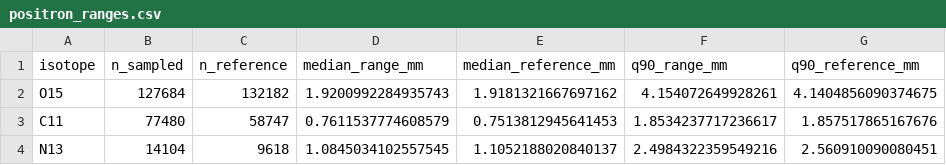
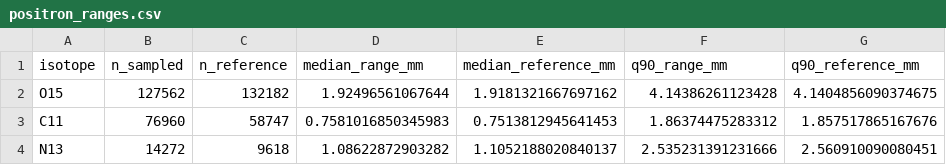
Before and after one commit to jjgomezcadenas/ptcryspg4, a CSV file: docs/generated/sampling_xsections/positron_ranges.csv, drawn as a sheet.

```diff
--- a/docs/generated/sampling_xsections/positron_ranges.csv
+++ b/docs/generated/sampling_xsections/positron_ranges.csv
@@ -1,4 +1,4 @@
 isotope,n_sampled,n_reference,median_range_mm,median_reference_mm,q90_range_mm,q90_reference_mm
-O15,127684,132182,1.9200992284935743,1.9181321667697162,4.154072649928261,4.1404856090374675
-C11,77480,58747,0.7611537774608579,0.7513812945641453,1.8534237717236617,1.857517865167676
-N13,14104,9618,1.0845034102557545,1.1052188020840137,2.4984322359549216,2.560910090080451
+O15,127562,132182,1.92496561067644,1.9181321667697162,4.14386261123428,4.1404856090374675
+C11,76960,58747,0.7581016850345983,0.7513812945641453,1.86374475283312,1.857517865167676
+N13,14272,9618,1.08622872903282,1.1052188020840137,2.535231391231666,2.560910090080451
```
Also changed, not shown: docs/generated/sampling_xsections/sampling_summary.csv, 9 other files.
